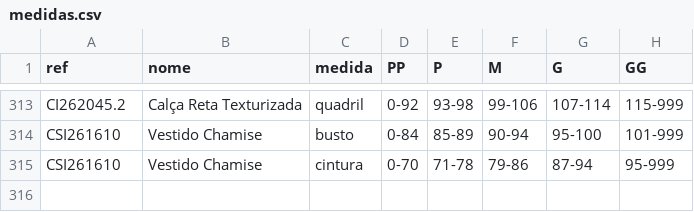
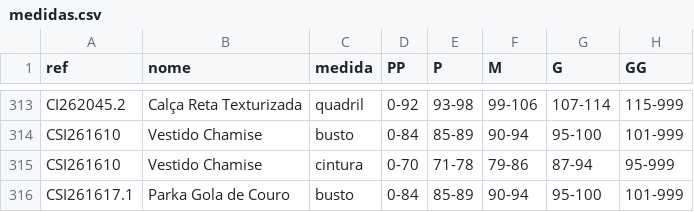
Before and after one commit to joaobressann-lab/medidas-carlota, a CSV file: medidas.csv, drawn as a sheet; only a part is shown, gaps mark what is left out.

Commit message:
Add CSI261617.1

```diff
--- a/medidas.csv
+++ b/medidas.csv
@@ -315 +315,2 @@ CSI261610;Vestido Chamise;busto;0-84;85-89;90-94;95-100;101-999
 CSI261610;Vestido Chamise;cintura;0-70;71-78;79-86;87-94;95-999
+CSI261617.1;Parka Gola de Couro;busto;0-84;85-89;90-94;95-100;101-999
```
